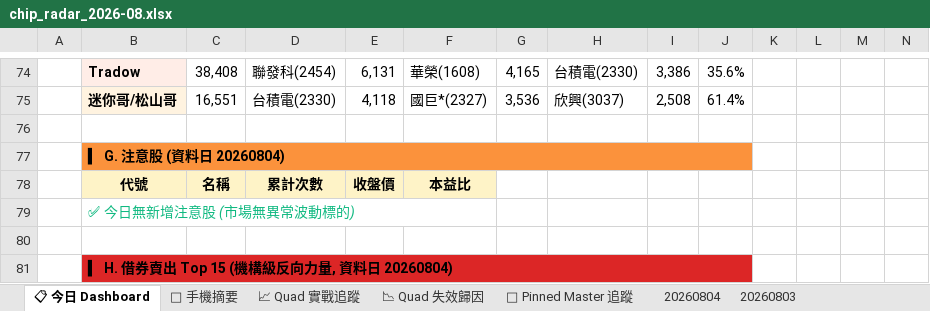
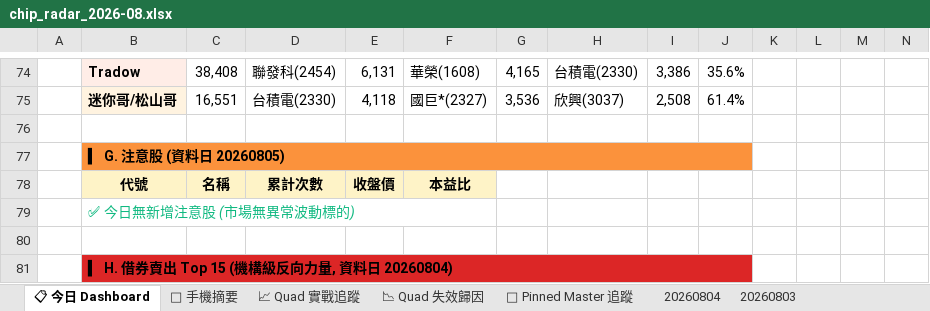
Before and after one commit to EdwardYY1224/CHIP_RADAR_TW, an Excel workbook: data/reports/chip_radar_2026-08.xlsx, sheet 📋 今日 Dashboard, drawn as a sheet; only a part is shown, gaps mark what is left out; values as stored, in another font and other column widths than the file's, no borders; conditional formats and table styles not drawn; the diff covers the shown part only; the diff names each change by its address in the sheet, - before the commit and + after, or states it on an @@ line.

```diff
--- a/data/reports/chip_radar_2026-08.xlsx (sheet 📋 今日 Dashboard)
+++ b/data/reports/chip_radar_2026-08.xlsx (sheet 📋 今日 Dashboard)
-B77: ▍ G. 注意股 (資料日 20260804)
+B77: ▍ G. 注意股 (資料日 20260805)
```
Also changed, not shown: 15 added rows, 15 removed rows and 18 edited cells elsewhere in this sheet, sheet 20260804, sheet 📱 手機摘要, sheet 📌 Pinned Master 追蹤, data/reports/latest.xlsx, 25 other files.
